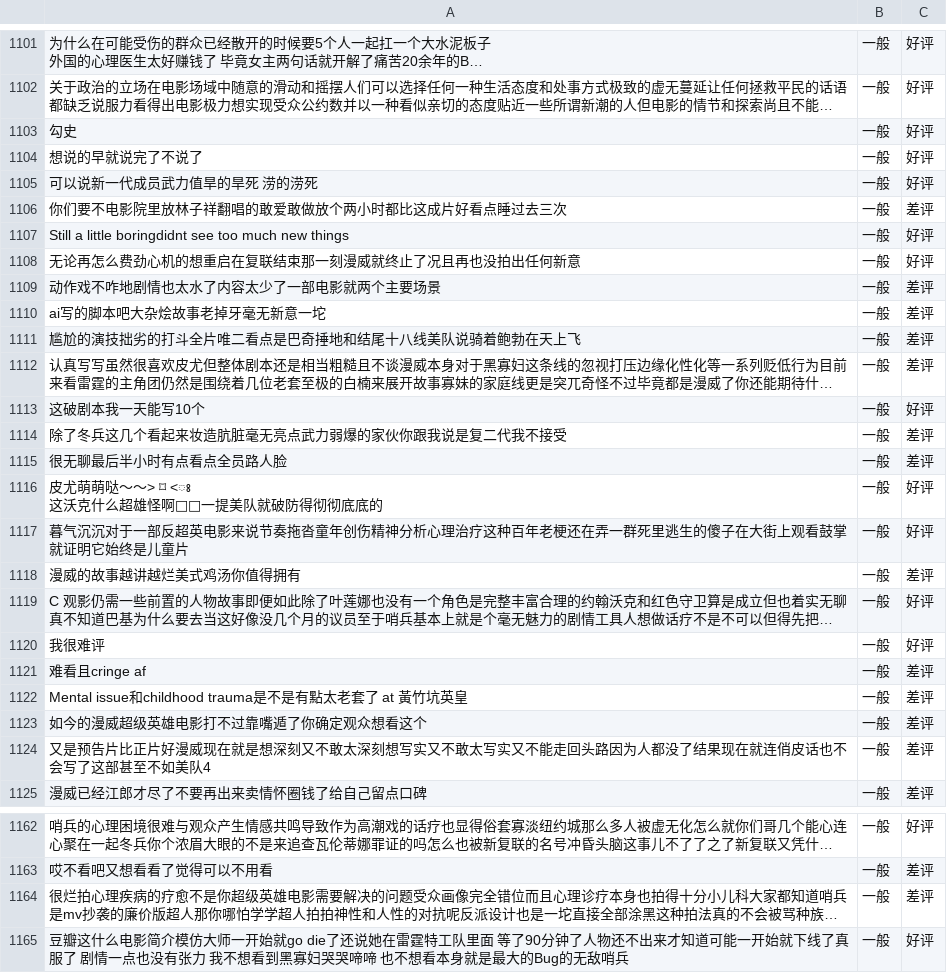
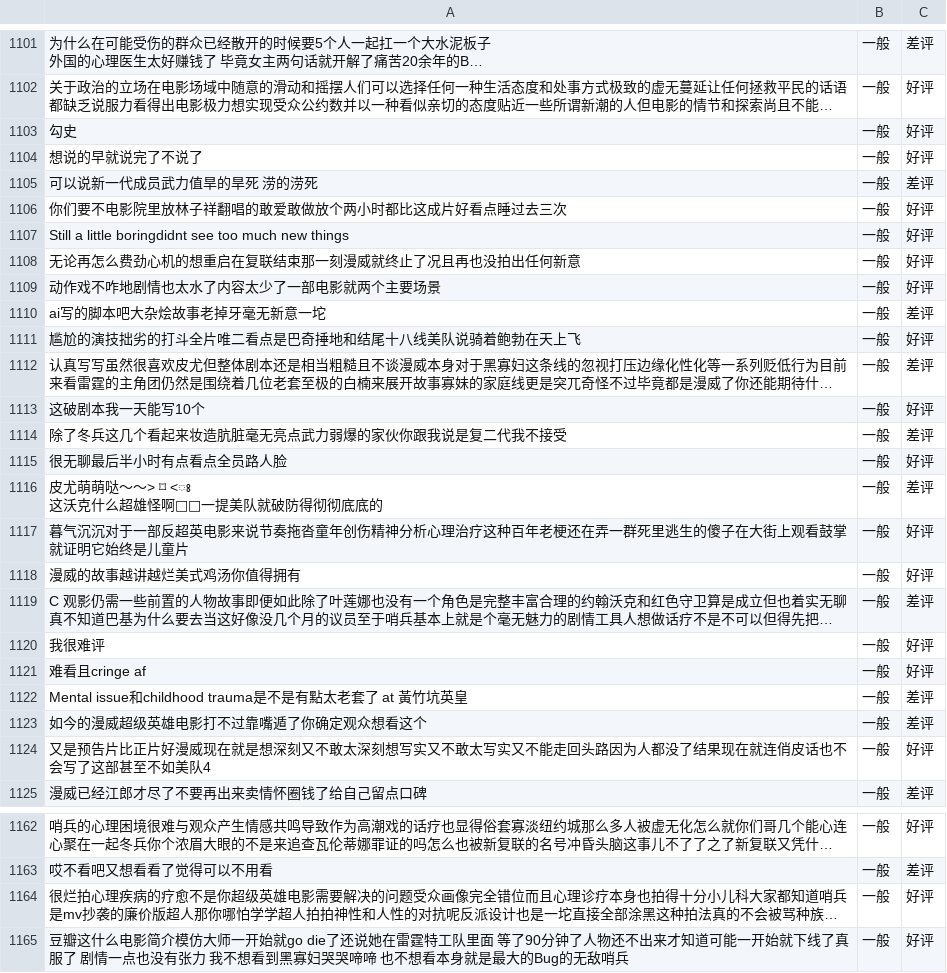
Before and after one commit to Yei1y/movies_comments_comparement, a CSV file: th_classified_comments_rnn.csv (was th_classified_comments.csv), drawn as a sheet; only a part is shown, gaps mark what is left out; long unchanged cells end in …; the diff covers the shown part only; the diff names each change by its address in the sheet, - before the commit and + after, or states it on an @@ line.

```diff
--- a/th_classified_comments.csv
+++ b/th_classified_comments_rnn.csv
-C1101: 好评
+C1101: 差评
-C1105: 好评
+C1105: 差评
-C1106: 差评
+C1106: 好评
-C1109: 差评
+C1109: 好评
-C1111: 差评
+C1111: 好评
-C1115: 差评
+C1115: 好评
-C1116: 好评
+C1116: 差评
-C1118: 差评
+C1118: 好评
-C1119: 好评
+C1119: 差评
-C1121: 差评
+C1121: 好评
-C1124: 差评
+C1124: 好评
-C1164: 差评
+C1164: 好评
```
Also changed, not shown: 53 edited cells elsewhere in this file, av_classified_comments_rnn.csv, 5 other files.
